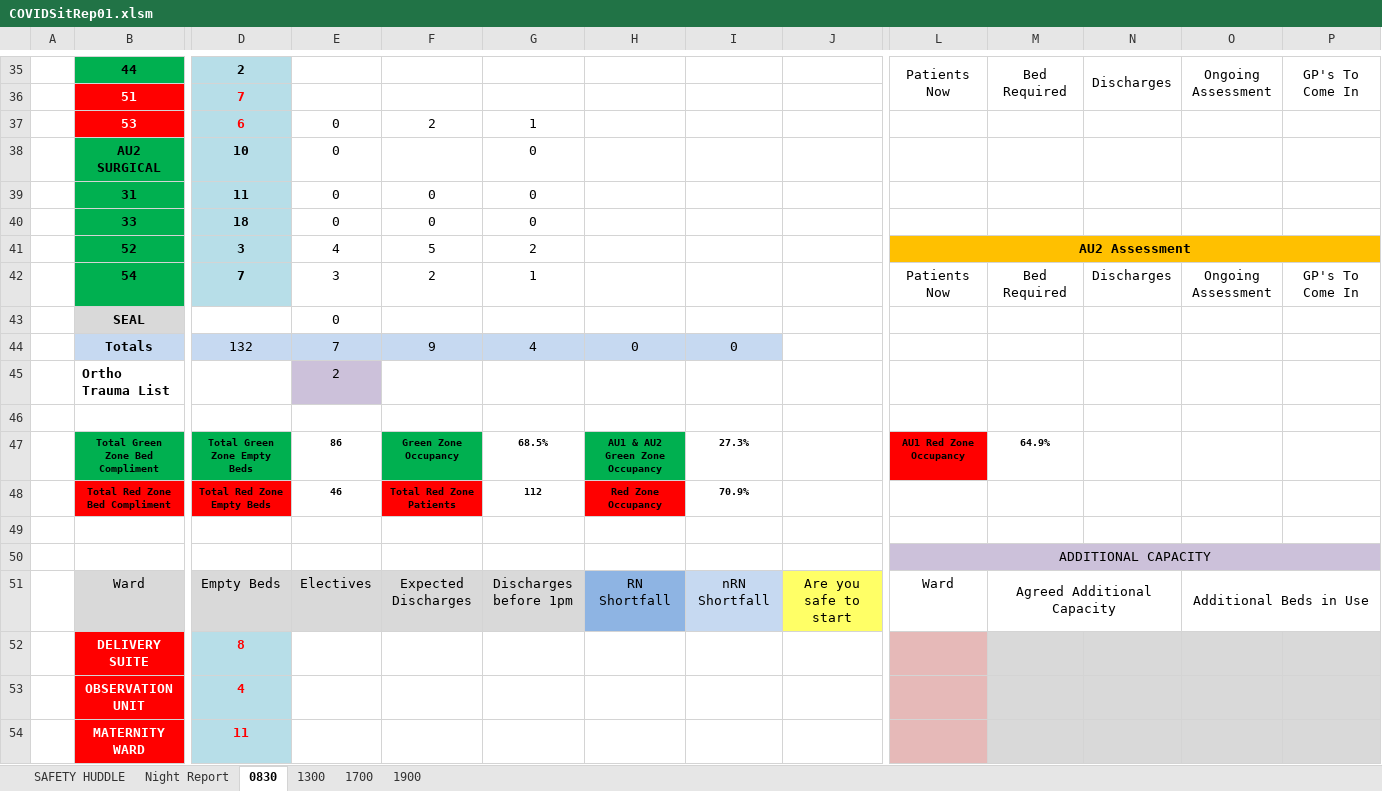
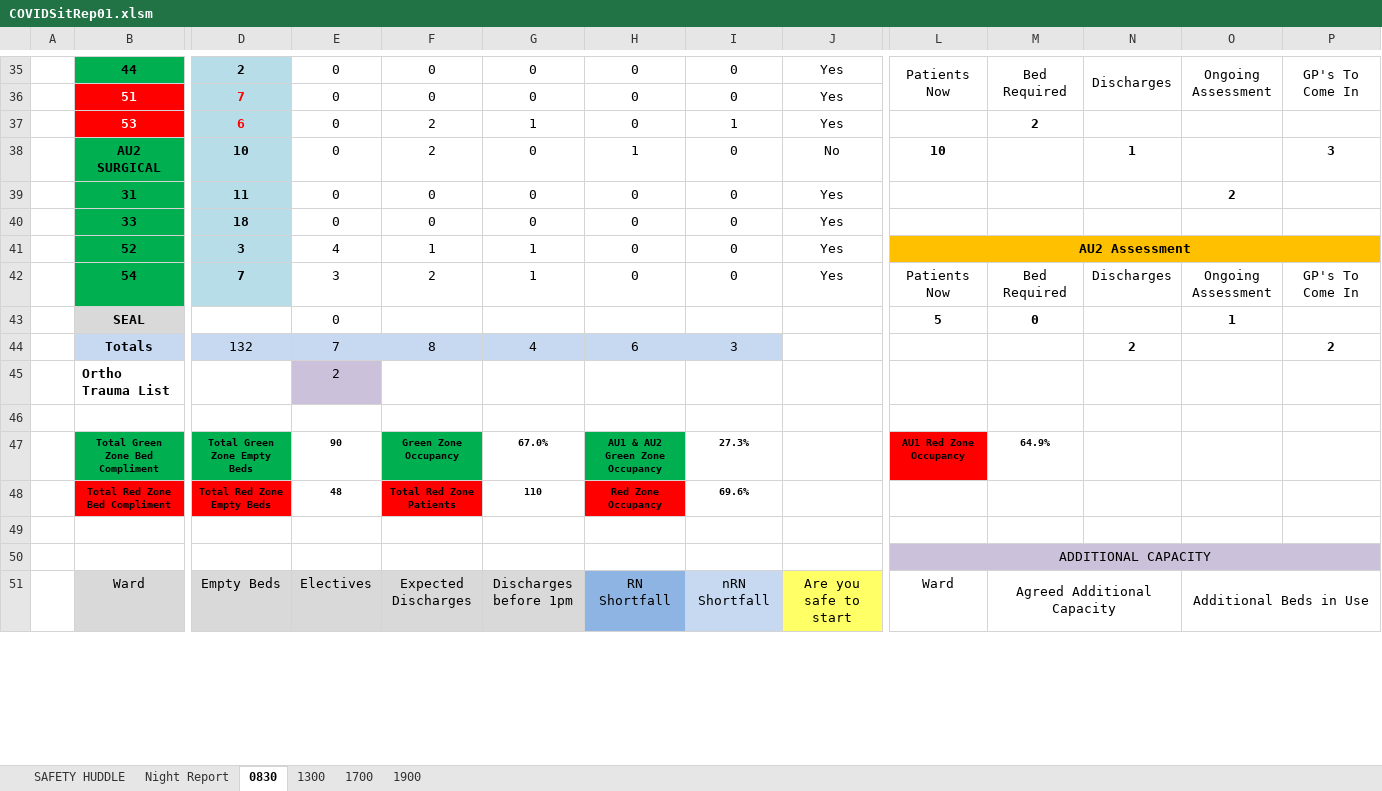
Before and after one commit to lawrencelmli/VHKSitRep, an Excel workbook: COVIDSitRep01.xlsm, sheet 0830, drawn as a sheet; only a part is shown, gaps mark what is left out; values as stored, in another font and other column widths than the file's, no borders; charts and pictures and conditional formats not drawn; removed rows and columns are numbered as before the commit, all else as after; rows hold the shown columns only; the diff covers the shown part only; the diff names each change by its address in the sheet, - before the commit and + after, or states it on an @@ line.

```diff
--- a/COVIDSitRep01.xlsm (sheet 0830)
+++ b/COVIDSitRep01.xlsm (sheet 0830)
-E35: (empty)
+E35: 0
-F35: (empty)
+F35: 0
-G35: (empty)
+G35: 0
-H35: (empty)
+H35: 0
-I35: (empty)
+I35: 0
-J35: (empty)
+J35: Yes
-row 36:  | 51 | 7
+row 36:  | 51 | 7 | 0 | 0 | 0 | 0 | 0 | Yes
-H37: (empty)
+H37: 0
-I37: (empty)
+I37: 1
-J37: (empty)
+J37: Yes
-M37: (empty)
+M37: 2
-row 38:  | AU2 SURGICAL | 10 | 0 |  | 0
+row 38:  | AU2 SURGICAL | 10 | 0 | 2 | 0 | 1 | 0 | No | 10 |  | 1 |  | 3
-H39:H42: (empty)
+H39:H42: 0
-I39:I42: (empty)
+I39:I42: 0
-J39:J42: (empty)
+J39:J42: Yes
-O39: (empty)
+O39: 2
-F41: 5
+F41: 1
-G41: 2
+G41: 1
-row 43:  | SEAL |  | 0
-row 44:  | Totals | 132 | 7 | 9 | 4 | 0 | 0
+row 43:  | SEAL |  | 0 |  |  |  |  |  | 5 | 0 |  | 1
+row 44:  | Totals | 132 | 7 | 8 | 4 | 6 | 3 |  |  |  | 2 |  | 2
-E47: 86
+E47: 90
-G47: 68.5%
+G47: 67.0%
-E48: 46
+E48: 48
-G48: 112
+G48: 110
-I48: 70.9%
+I48: 69.6%
-row 52:  | DELIVERY SUITE | 8
-row 53:  | OBSERVATION UNIT | 4
-row 54:  | MATERNITY WARD | 11
```
Also changed, not shown: 26 added rows, 23 removed rows, 15 edited cells and cell formats elsewhere in this sheet, sheet SAFETY HUDDLE, sheet 1900, sheet 1700, sheet 1300, formulas that keep their value, 7 other files.
